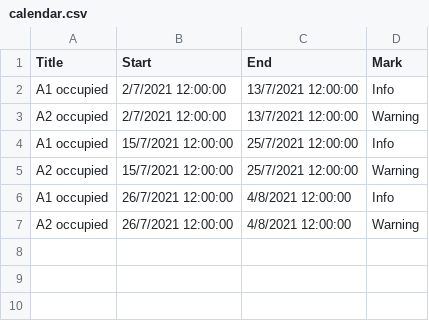
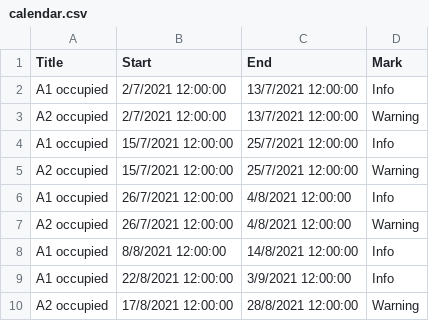
Before and after one commit to klicanet/klicanet.github.io-ARCHIVE, a CSV file: calendar.csv, drawn as a sheet.

Commit message:
Update calendar.csv

```diff
--- a/calendar.csv
+++ b/calendar.csv
@@ -7 +7,4 @@ A1 occupied,26/7/2021 12:00:00,4/8/2021 12:00:00,Info,
 A2 occupied,26/7/2021 12:00:00,4/8/2021 12:00:00,Warning,
+A1 occupied,8/8/2021 12:00:00,14/8/2021 12:00:00,Info,
+A1 occupied,22/8/2021 12:00:00,3/9/2021 12:00:00,Info,
+A2 occupied,17/8/2021 12:00:00,28/8/2021 12:00:00,Warning,
```
